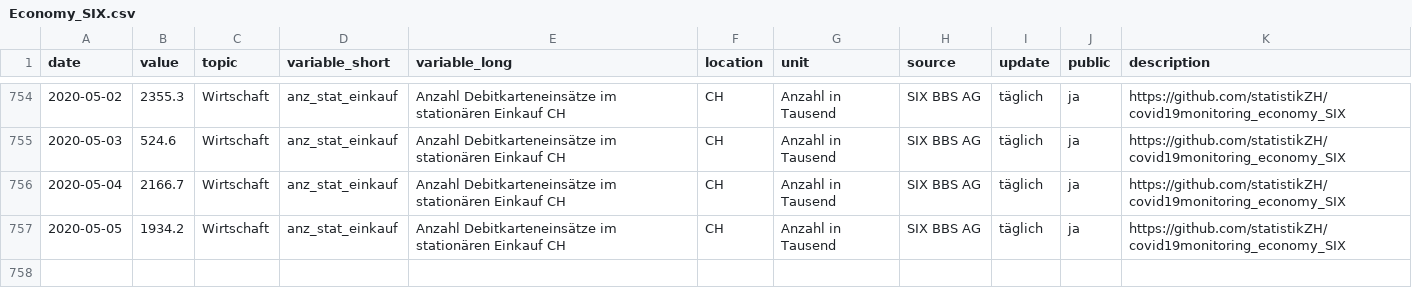
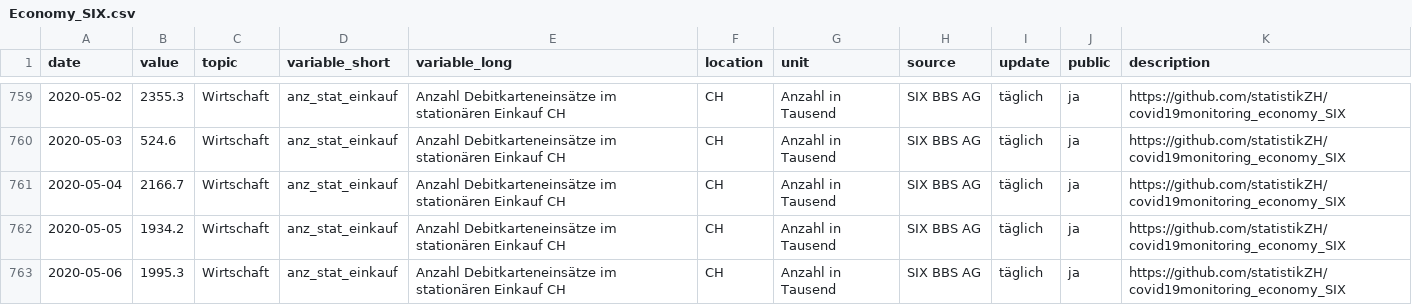
Before and after one commit to statistikZH/covid19monitoring_economy_SIX, a CSV file: Economy_SIX.csv, drawn as a sheet; only a part is shown, gaps mark what is left out; the diff covers the shown part only.

```diff
--- a/Economy_SIX.csv
+++ b/Economy_SIX.csv
@@ -757 +762,2 @@
 2020-05-05,1934.2,"Wirtschaft","anz_stat_einkauf","Anzahl Debitkarteneinsätze im stationären Einkauf CH","CH","Anzahl in Tausend","SIX BBS AG","täglich","ja","https://github.com/statistikZH/covid19monitoring_economy_SIX"
+2020-05-06,1995.3,"Wirtschaft","anz_stat_einkauf","Anzahl Debitkarteneinsätze im stationären Einkauf CH","CH","Anzahl in Tausend","SIX BBS AG","täglich","ja","https://github.com/statistikZH/covid19monitoring_economy_SIX"
```
Also changed, not shown: 5 added rows elsewhere in this file, 1 other file.
